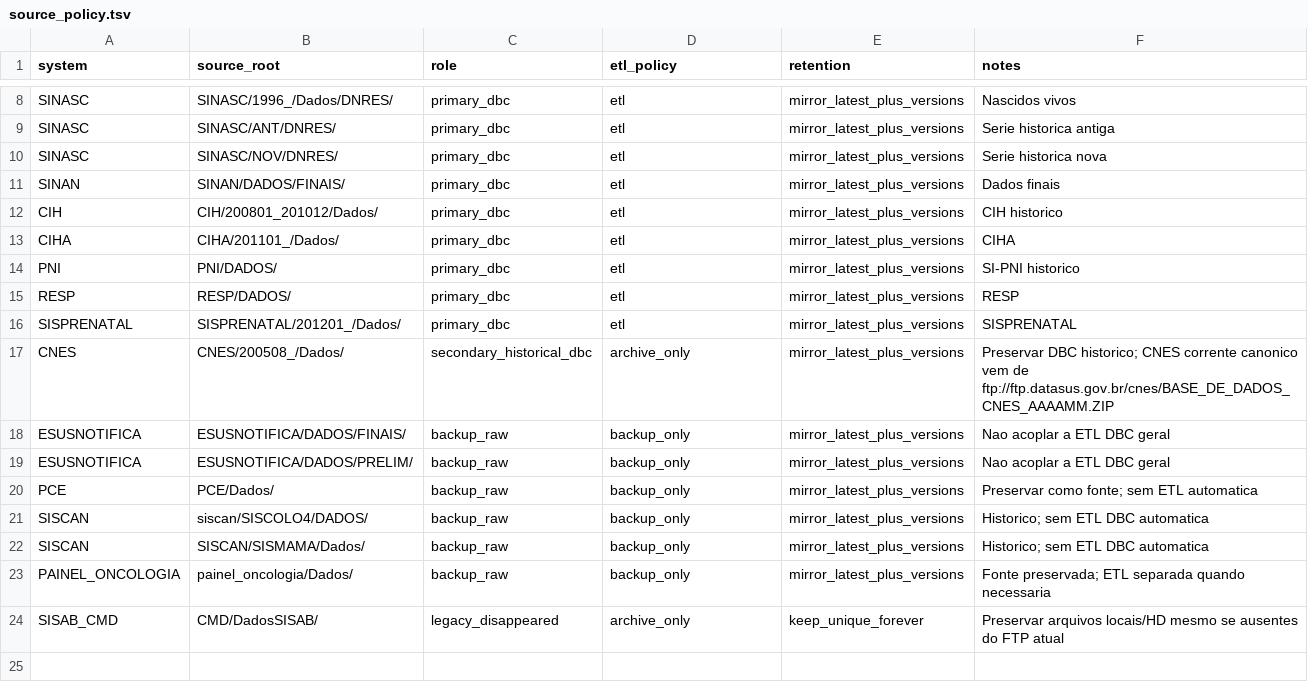
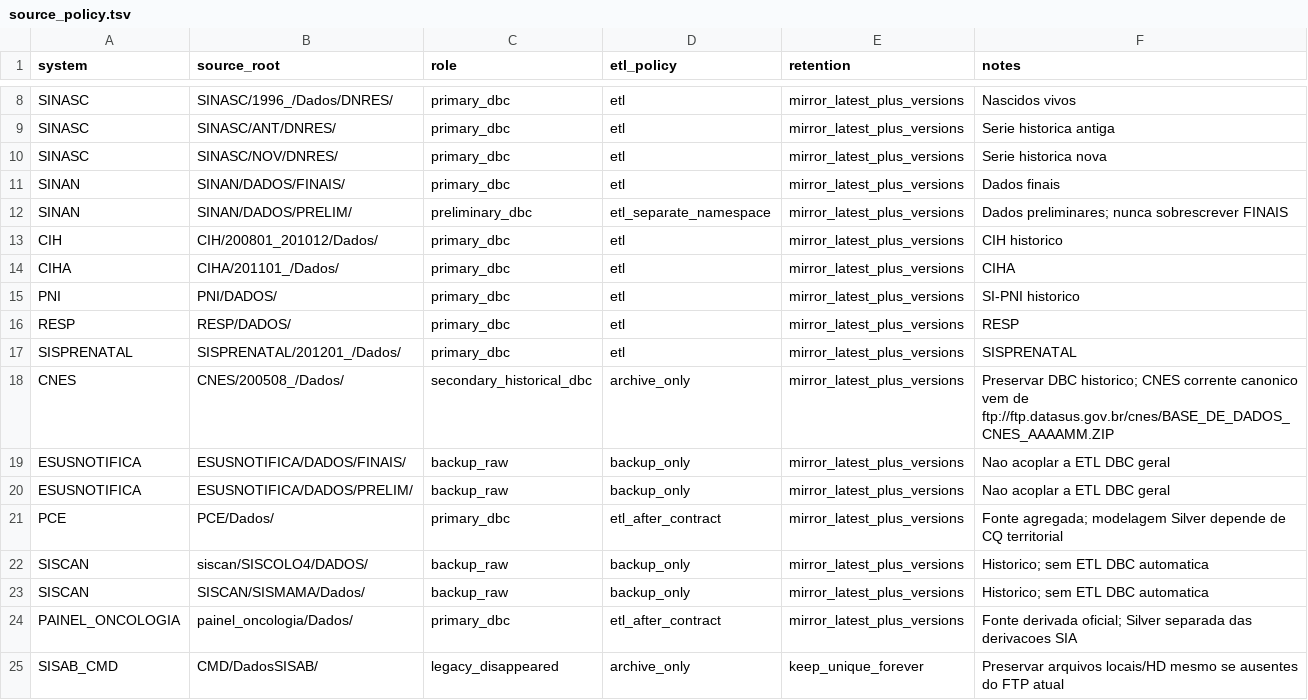
Before and after one commit to LabXiabr/curadoria_dados_sus, a TSV file: systems/dissemin/source_policy.tsv, drawn as a sheet; only a part is shown, gaps mark what is left out.

Commit message:
model(dissemin): inclui SINAN prelim e contratos PCE/oncologia

```diff
--- a/systems/dissemin/source_policy.tsv
+++ b/systems/dissemin/source_policy.tsv
@@ -11,2 +11,3 @@ SINASC	SINASC/NOV/DNRES/	primary_dbc	etl	mirror_latest_plus_versions	Serie histo
 SINAN	SINAN/DADOS/FINAIS/	primary_dbc	etl	mirror_latest_plus_versions	Dados finais
+SINAN	SINAN/DADOS/PRELIM/	preliminary_dbc	etl_separate_namespace	mirror_latest_plus_versions	Dados preliminares; nunca sobrescrever FINAIS
 CIH	CIH/200801_201012/Dados/	primary_dbc	etl	mirror_latest_plus_versions	CIH historico
@@ -19,6 +20,6 @@ ESUSNOTIFICA	ESUSNOTIFICA/DADOS/FINAIS/	backup_raw	backup_only	mirror_latest_plu
 ESUSNOTIFICA	ESUSNOTIFICA/DADOS/PRELIM/	backup_raw	backup_only	mirror_latest_plus_versions	Nao acoplar a ETL DBC geral
-PCE	PCE/Dados/	backup_raw	backup_only	mirror_latest_plus_versions	Preservar como fonte; sem ETL automatica
+PCE	PCE/Dados/	primary_dbc	etl_after_contract	mirror_latest_plus_versions	Fonte agregada; modelagem Silver depende de CQ territorial
 SISCAN	siscan/SISCOLO4/DADOS/	backup_raw	backup_only	mirror_latest_plus_versions	Historico; sem ETL DBC automatica
 SISCAN	SISCAN/SISMAMA/Dados/	backup_raw	backup_only	mirror_latest_plus_versions	Historico; sem ETL DBC automatica
-PAINEL_ONCOLOGIA	painel_oncologia/Dados/	backup_raw	backup_only	mirror_latest_plus_versions	Fonte preservada; ETL separada quando necessaria
+PAINEL_ONCOLOGIA	painel_oncologia/Dados/	primary_dbc	etl_after_contract	mirror_latest_plus_versions	Fonte derivada oficial; Silver separada das derivacoes SIA
 SISAB_CMD	CMD/DadosSISAB/	legacy_disappeared	archive_only	keep_unique_forever	Preservar arquivos locais/HD mesmo se ausentes do FTP atual
```
